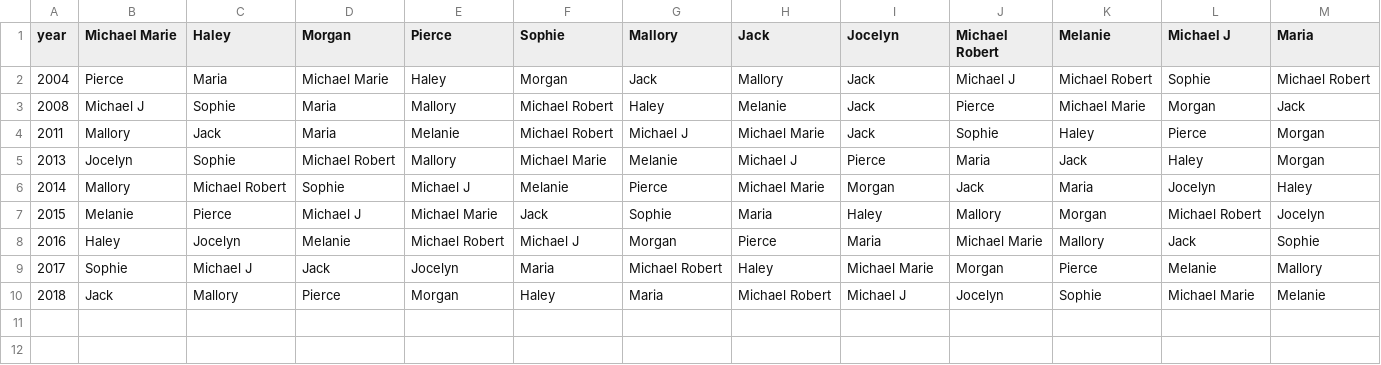
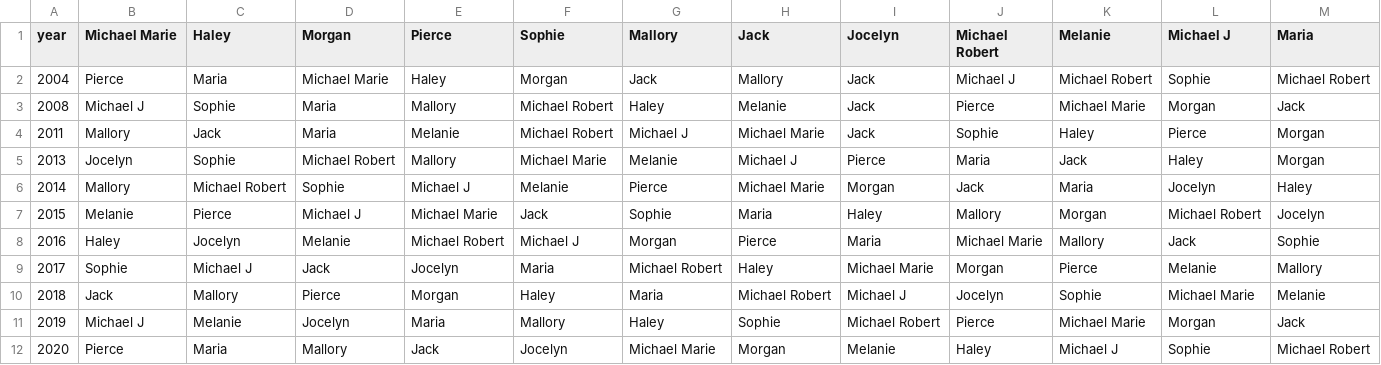
Before and after one commit to dshea/christmasList, a CSV file: kids.csv, drawn as a sheet.

Commit message:
added list for 2019 and 2020 and fix to use python 2.7

```diff
--- a/kids.csv
+++ b/kids.csv
@@ -10 +10,3 @@ year,Michael Marie,Haley,Morgan,Pierce,Sophie,Mallory,Jack,Jocelyn,Michael Rober
 2018,Jack,Mallory,Pierce,Morgan,Haley,Maria,Michael Robert,Michael J,Jocelyn,Sophie,Michael Marie,Melanie
+2019,Michael J,Melanie,Jocelyn,Maria,Mallory,Haley,Sophie,Michael Robert,Pierce,Michael Marie,Morgan,Jack
+2020,Pierce,Maria,Mallory,Jack,Jocelyn,Michael Marie,Morgan,Melanie,Haley,Michael J,Sophie,Michael Robert
```
Also changed, not shown: adults.csv, 2 other files.
